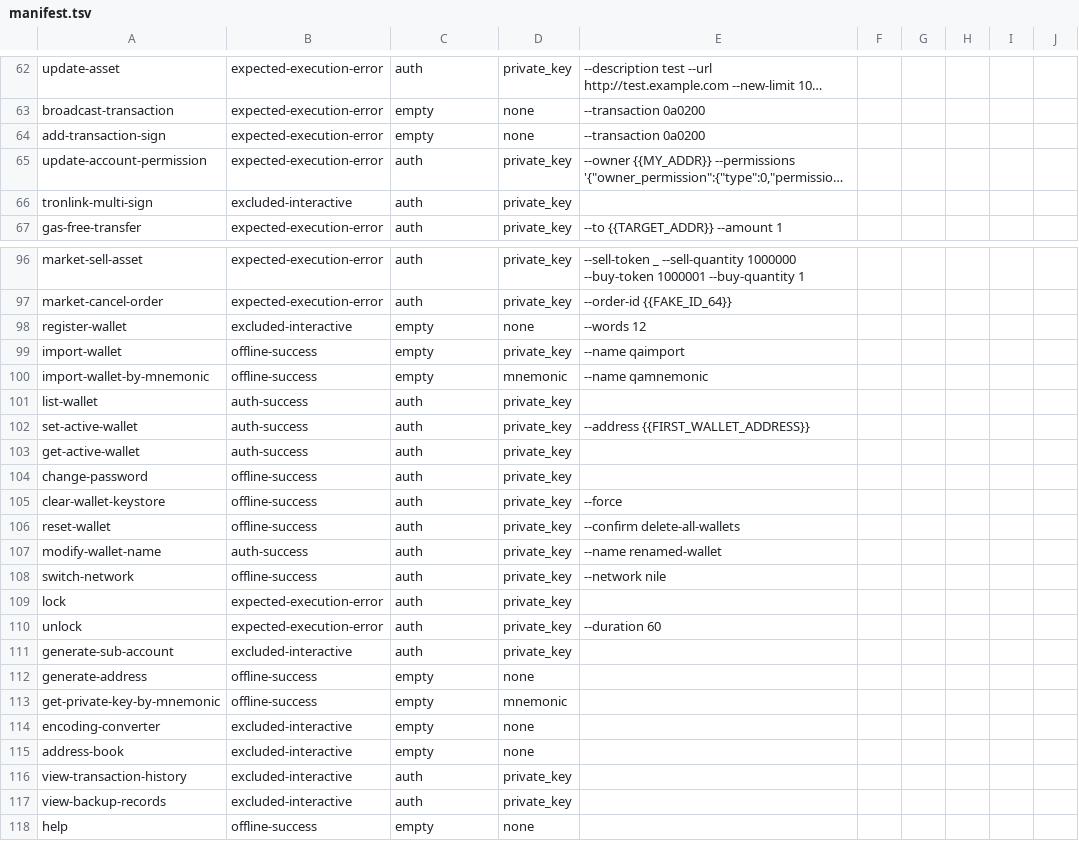
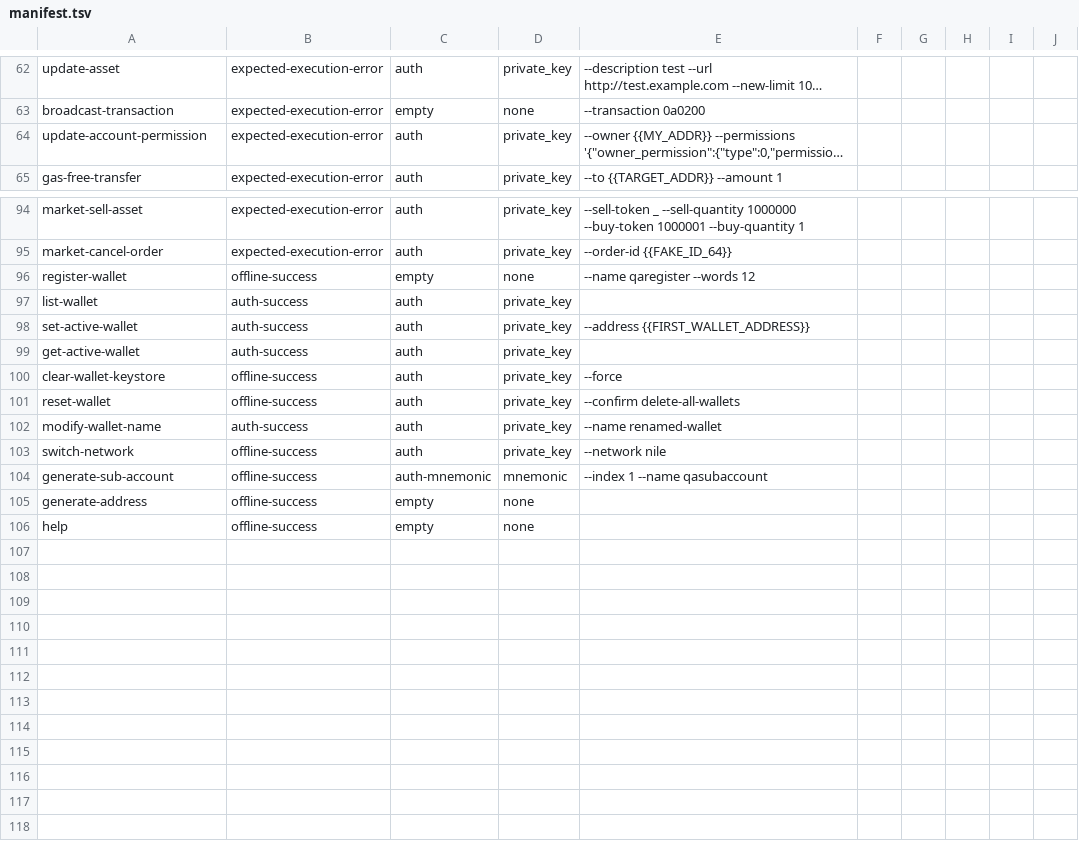
Before and after one commit to tronprotocol/wallet-cli, a TSV file: qa/manifest.tsv, drawn as a sheet; only a part is shown, gaps mark what is left out; long unchanged cells end in …; removed rows and columns are numbered as before the commit, all else as after; the diff names each change by its address in the sheet, - before the commit and + after, or states it on an @@ line.

Commit message:
fix: Remove unsafe standard CLI wallet commands and fix QA mnemonic coverage
- Remove standard CLI exposure for sensitive wallet and mnemonic commands:
  import-wallet, import-wallet-by-mnemonic, change-password,
  get-private-key-by-mnemonic, lock, unlock
- Remove unsupported/not-implemented standard CLI entries:
  encoding-converter, address-book, view-transaction-history,
  view-backup-records, add-transaction-sign, tronlink-multi-sign
- Update command registry tests to assert retired commands are not registered
- Update QA manifest/contracts to stop covering removed standard CLI commands
- Add CLI wallet creation result plumbing so register-wallet and QA mnemonic import
  can create both wallet and mnemonic keystores without interactive prompt output
- Fix QA mnemonic template setup so generate-sub-account has mnemonic keystore data
- Add qa/wallet-cli-runtime wrapper for running wallet-cli from repo root while
  writing runtime files under qa/runtime/local
- Ignore graphify-out runtime output

Verification:
- ./gradlew test
- bash qa/run.sh verify --skip-help
- ./qa/wallet-cli-runtime --help

```diff
--- a/qa/manifest.tsv
+++ b/qa/manifest.tsv
-row 64: add-transaction-sign | expected-execution-error | empty | none | --transaction 0a0200
-row 66: tronlink-multi-sign | excluded-interactive | auth | private_key
-B96: excluded-interactive
+B96: offline-success
-E96: --words 12
+E96: --name qaregister --words 12
-row 99: import-wallet | offline-success | empty | private_key | --name qaimport
-row 100: import-wallet-by-mnemonic | offline-success | empty | mnemonic | --name qamnemonic
-row 104: change-password | offline-success | auth | private_key
-row 109: lock | expected-execution-error | auth | private_key
-row 110: unlock | expected-execution-error | auth | private_key | --duration 60
-B104: excluded-interactive
+B104: offline-success
-C104: auth
+C104: auth-mnemonic
-D104: private_key
+D104: mnemonic
-E104: (empty)
+E104: --index 1 --name qasubaccount
-row 113: get-private-key-by-mnemonic | offline-success | empty | mnemonic
-row 114: encoding-converter | excluded-interactive | empty | none
-row 115: address-book | excluded-interactive | empty | none
-row 116: view-transaction-history | excluded-interactive | auth | private_key
-row 117: view-backup-records | excluded-interactive | auth | private_key
```
Also changed, not shown: qa/contracts.tsv, 13 other files.
